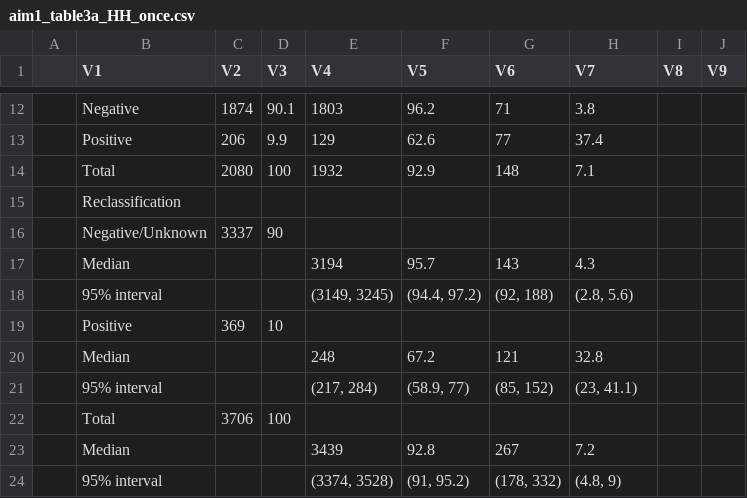
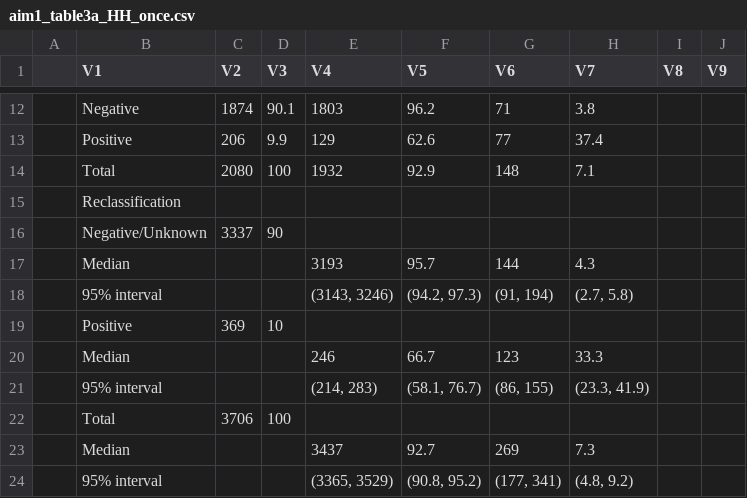
Before and after one commit to EpiModel/PrEP-HIV-Sorting, a CSV file: aim1_table3a_HH_once.csv, drawn as a sheet; only a part is shown, gaps mark what is left out.

```diff
--- a/aim1_table3a_HH_once.csv
+++ b/aim1_table3a_HH_once.csv
@@ -16,9 +16,9 @@
 "","Negative/Unknown","3337","90","","","","","",""
-"","Median","","","3194","95.7","143","4.3","",""
-"","95% interval","","","(3149, 3245)","(94.4, 97.2)","(92, 188)","(2.8, 5.6)","",""
+"","Median","","","3193","95.7","144","4.3","",""
+"","95% interval","","","(3143, 3246)","(94.2, 97.3)","(91, 194)","(2.7, 5.8)","",""
 "","Positive","369","10","","","","","",""
-"","Median","","","248","67.2","121","32.8","",""
-"","95% interval","","","(217, 284)","(58.9, 77)","(85, 152)","(23, 41.1)","",""
+"","Median","","","246","66.7","123","33.3","",""
+"","95% interval","","","(214, 283)","(58.1, 76.7)","(86, 155)","(23.3, 41.9)","",""
 "","Total","3706","100","","","","","",""
-"","Median","","","3439","92.8","267","7.2","",""
-"","95% interval","","","(3374, 3528)","(91, 95.2)","(178, 332)","(4.8, 9)","",""
+"","Median","","","3437","92.7","269","7.3","",""
+"","95% interval","","","(3365, 3529)","(90.8, 95.2)","(177, 341)","(4.8, 9.2)","",""
```
Also changed, not shown: aim1_table3_HH.csv, aim1_table4a_HP_casual.csv, 21 other files.
